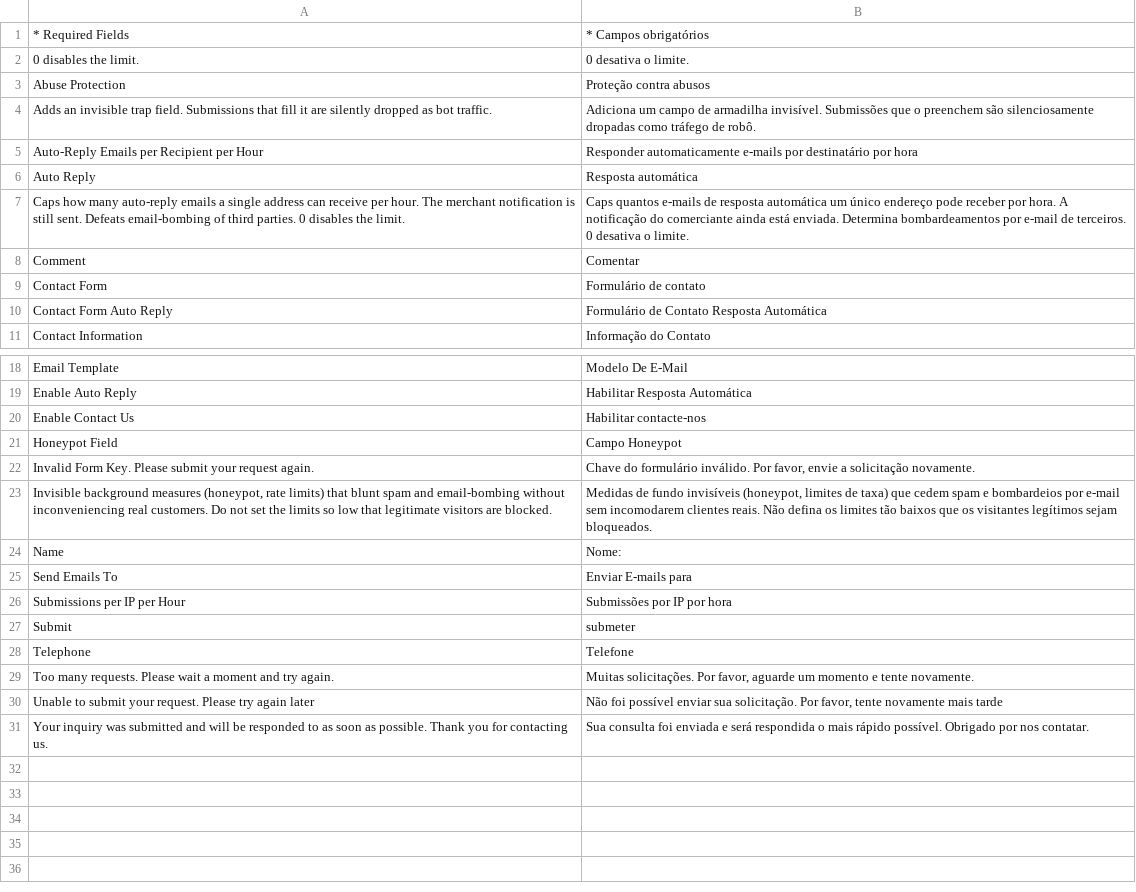
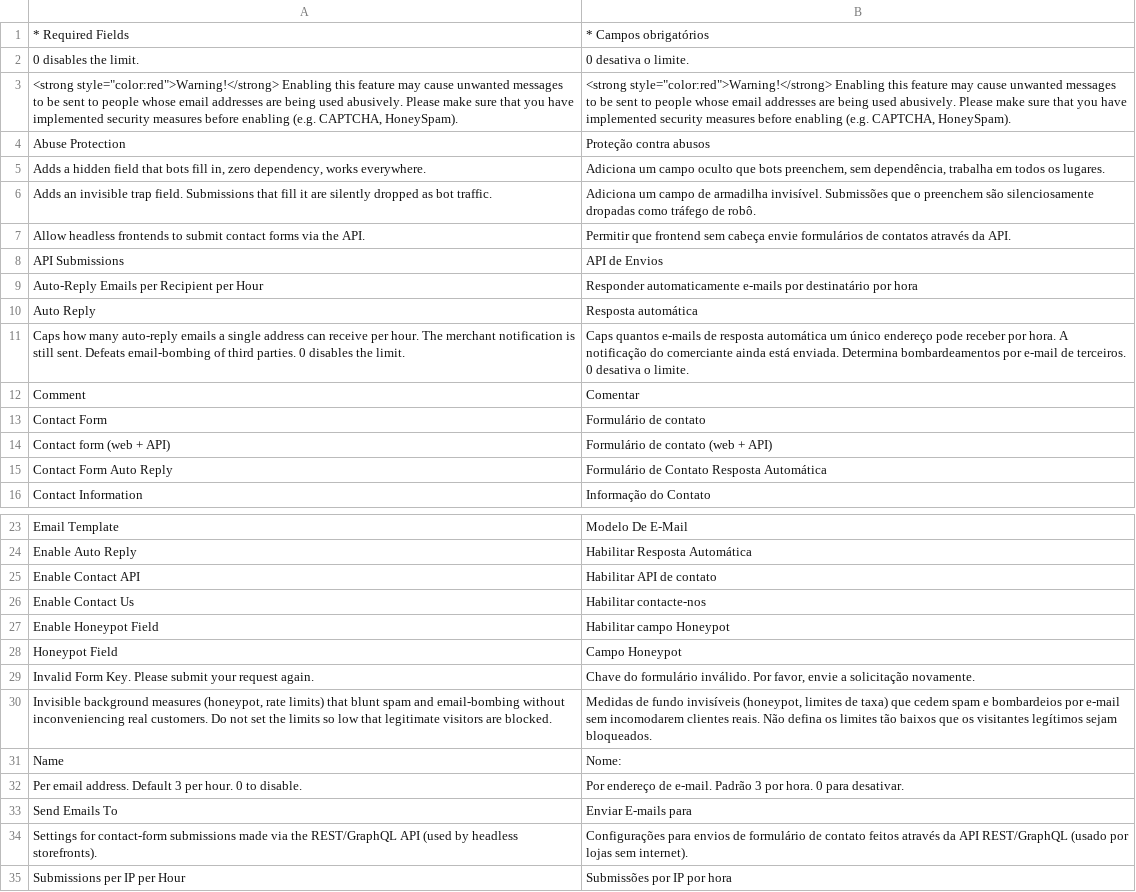
Before and after one commit to MahoCommerce/maho-language-pt_BR, a CSV file: app/locale/pt_BR/Mage_Contacts.csv, drawn as a sheet; only a part is shown, gaps mark what is left out; the shorter side is filled out with more unchanged rows.

```diff
--- a/app/locale/pt_BR/Mage_Contacts.csv
+++ b/app/locale/pt_BR/Mage_Contacts.csv
@@ -2,4 +2,8 @@
 "0 disables the limit.","0 desativa o limite."
+"<strong style=""color:red"">Warning!</strong> Enabling this feature may cause unwanted messages to be sent to people whose email addresses are being used abusively. Please make sure that you have implemented security measures before enabling (e.g. CAPTCHA, HoneySpam).","<strong style=""color:red"">Warning!</strong> Enabling this feature may cause unwanted messages to be sent to people whose email addresses are being used abusively. Please make sure that you have implemented security measures before enabling (e.g. CAPTCHA, HoneySpam)."
 "Abuse Protection","Proteção contra abusos"
+"Adds a hidden field that bots fill in, zero dependency, works everywhere.","Adiciona um campo oculto que bots preenchem, sem dependência, trabalha em todos os lugares."
 "Adds an invisible trap field. Submissions that fill it are silently dropped as bot traffic.","Adiciona um campo de armadilha invisível. Submissões que o preenchem são silenciosamente dropadas como tráfego de robô."
+"Allow headless frontends to submit contact forms via the API.","Permitir que frontend sem cabeça envie formulários de contatos através da API."
+"API Submissions","API de Envios"
 "Auto-Reply Emails per Recipient per Hour","Responder automaticamente e-mails por destinatário por hora"
@@ -9,2 +13,3 @@
 "Contact Form","Formulário de contato"
+"Contact form (web + API)","Formulário de contato (web + API)"
 "Contact Form Auto Reply","Formulário de Contato Resposta Automática"
@@ -19,3 +24,5 @@
 "Enable Auto Reply","Habilitar Resposta Automática"
+"Enable Contact API","Habilitar API de contato"
 "Enable Contact Us","Habilitar contacte-nos"
+"Enable Honeypot Field","Habilitar campo Honeypot"
 "Honeypot Field","Campo Honeypot"
@@ -24,3 +31,5 @@
 "Name","Nome:"
+"Per email address. Default 3 per hour. 0 to disable.","Por endereço de e-mail. Padrão 3 por hora. 0 para desativar."
 "Send Emails To","Enviar E-mails para"
+"Settings for contact-form submissions made via the REST/GraphQL API (used by headless storefronts).","Configurações para envios de formulário de contato feitos através da API REST/GraphQL (usado por lojas sem internet)."
 "Submissions per IP per Hour","Submissões por IP por hora"
```
Also changed, not shown: app/locale/pt_BR/Mage_Api.csv, app/locale/pt_BR/Mage_Catalog.csv, 12 other files.
